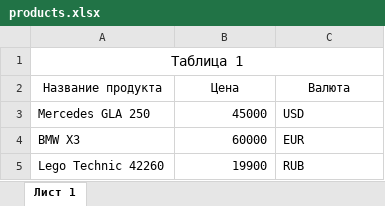
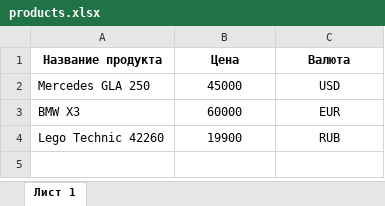
Before and after one commit to Romanow/product-holder-test-report, an Excel workbook: src/integrationTest/resources/excel/products.xlsx, sheet Лист 1, drawn as a sheet; values as stored, in another font and other column widths than the file's, no borders; removed rows and columns are numbered as before the commit, all else as after; the diff names each change by its address in the sheet, - before the commit and + after, or states it on an @@ line.

```diff
--- a/src/integrationTest/resources/excel/products.xlsx (sheet Лист 1)
+++ b/src/integrationTest/resources/excel/products.xlsx (sheet Лист 1)
-row 1: Tаблица 1
-A1:C1 bold: off
+A1:C1 bold: on
-B2:B4 alignment: right
+B2:B4 alignment: center
-C2:C4 alignment: left
+C2:C4 alignment: center
```
Also changed, not shown: 18 other files.
